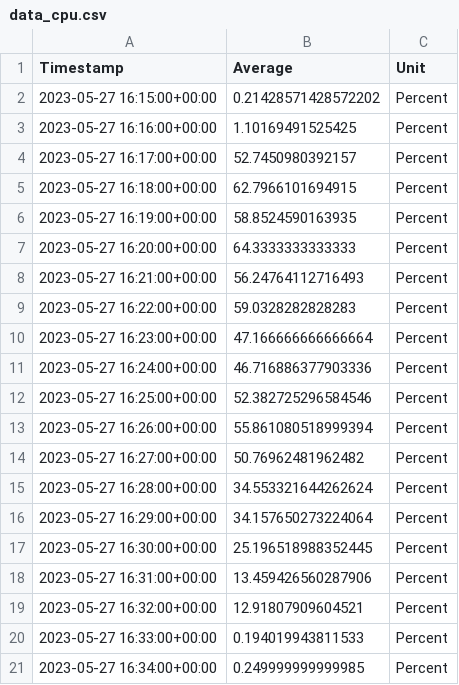
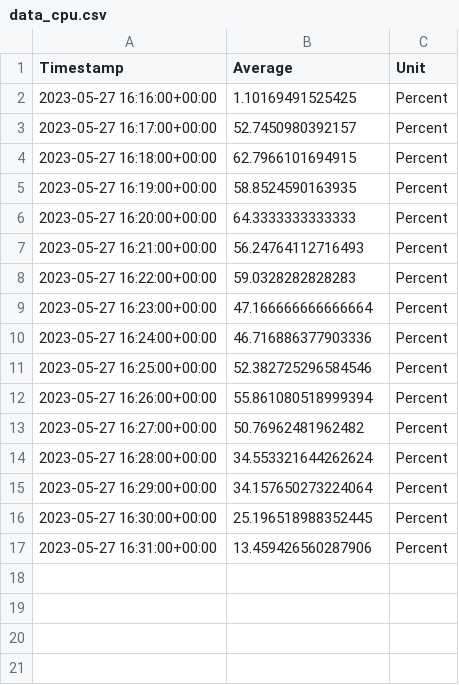
Before and after one commit to LuciaFores/cloud-computing-project, a CSV file: jmeter/test_medium/02/data_cpu.csv, drawn as a sheet.

```diff
--- a/jmeter/test_medium/02/data_cpu.csv
+++ b/jmeter/test_medium/02/data_cpu.csv
@@ -1,3 +1,2 @@
 Timestamp,Average,Unit
-2023-05-27 16:15:00+00:00,0.21428571428572202,Percent
 2023-05-27 16:16:00+00:00,1.10169491525425,Percent
@@ -18,4 +17 @@ Timestamp,Average,Unit
 2023-05-27 16:31:00+00:00,13.459426560287906,Percent
-2023-05-27 16:32:00+00:00,12.91807909604521,Percent
-2023-05-27 16:33:00+00:00,0.194019943811533,Percent
-2023-05-27 16:34:00+00:00,0.249999999999985,Percent
```
Also changed, not shown: jmeter/test_medium/01/data_cpu.csv, jmeter/test_medium/03/data_cpu.csv, 18 other files.
